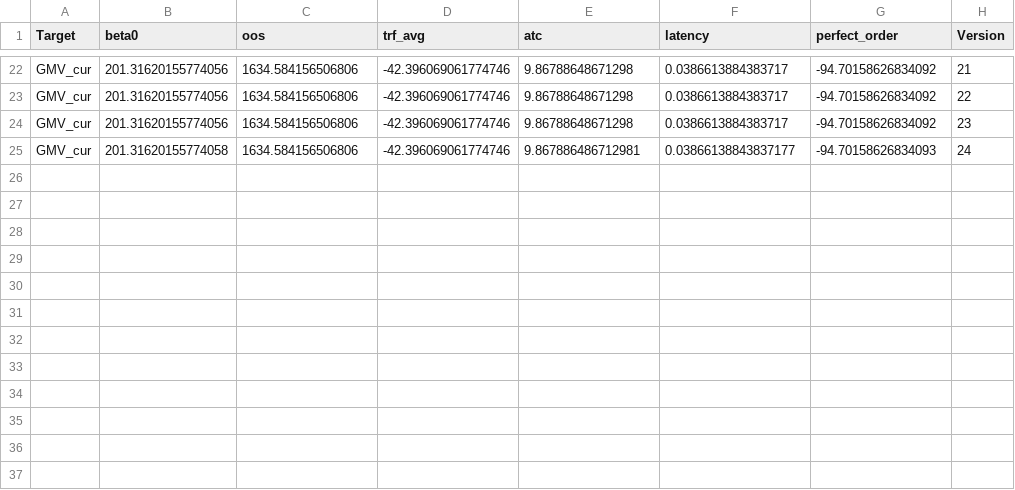
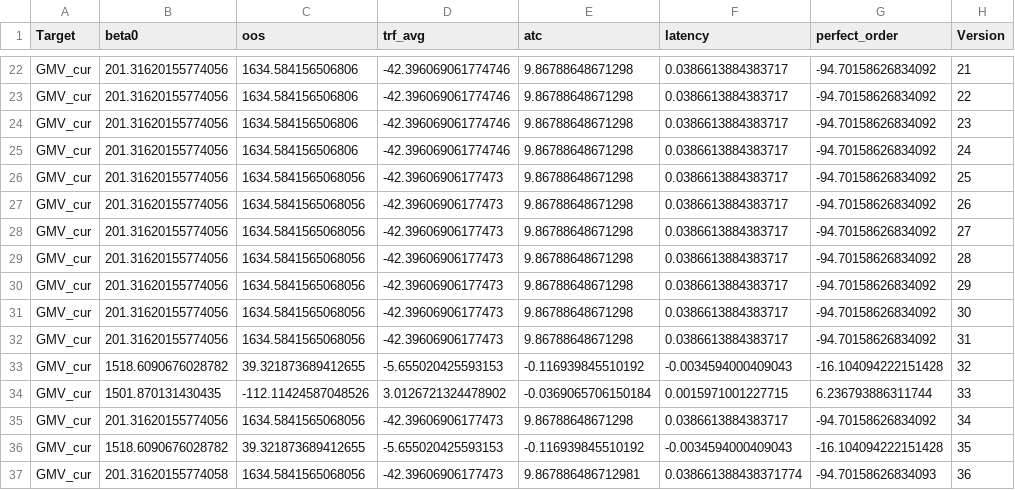
Before and after one commit to aman-tredence/causal-as-a-service, a CSV file: data/output/GMV_cur_coeffs.csv, drawn as a sheet; only a part is shown, gaps mark what is left out.

```diff
--- a/data/output/GMV_cur_coeffs.csv
+++ b/data/output/GMV_cur_coeffs.csv
@@ -24,2 +24,14 @@ GMV_cur,201.31620155774056,1634.584156506806,-42.396069061774746,9.8678864867129
 GMV_cur,201.31620155774056,1634.584156506806,-42.396069061774746,9.86788648671298,0.0386613884383717,-94.70158626834092,23
-GMV_cur,201.31620155774058,1634.584156506806,-42.396069061774746,9.867886486712981,0.03866138843837177,-94.70158626834093,24
+GMV_cur,201.31620155774056,1634.584156506806,-42.396069061774746,9.86788648671298,0.0386613884383717,-94.70158626834092,24
+GMV_cur,201.31620155774056,1634.5841565068056,-42.39606906177473,9.86788648671298,0.0386613884383717,-94.70158626834092,25
+GMV_cur,201.31620155774056,1634.5841565068056,-42.39606906177473,9.86788648671298,0.0386613884383717,-94.70158626834092,26
+GMV_cur,201.31620155774056,1634.5841565068056,-42.39606906177473,9.86788648671298,0.0386613884383717,-94.70158626834092,27
+GMV_cur,201.31620155774056,1634.5841565068056,-42.39606906177473,9.86788648671298,0.0386613884383717,-94.70158626834092,28
+GMV_cur,201.31620155774056,1634.5841565068056,-42.39606906177473,9.86788648671298,0.0386613884383717,-94.70158626834092,29
+GMV_cur,201.31620155774056,1634.5841565068056,-42.39606906177473,9.86788648671298,0.0386613884383717,-94.70158626834092,30
+GMV_cur,201.31620155774056,1634.5841565068056,-42.39606906177473,9.86788648671298,0.0386613884383717,-94.70158626834092,31
+GMV_cur,1518.6090676028782,39.321873689412655,-5.655020425593153,-0.116939845510192,-0.0034594000409043,-16.104094222151428,32
+GMV_cur,1501.870131430435,-112.11424587048526,3.0126721324478902,-0.0369065706150184,0.0015971001227715,6.236793886311744,33
+GMV_cur,201.31620155774056,1634.5841565068056,-42.39606906177473,9.86788648671298,0.0386613884383717,-94.70158626834092,34
+GMV_cur,1518.6090676028782,39.321873689412655,-5.655020425593153,-0.116939845510192,-0.0034594000409043,-16.104094222151428,35
+GMV_cur,201.31620155774058,1634.5841565068056,-42.39606906177473,9.867886486712981,0.038661388438371774,-94.70158626834093,36
```
Also changed, not shown: data/output/GMV_cur_artifacts.csv, data/output/customer_output/data_predictions.csv, 19 other files.
